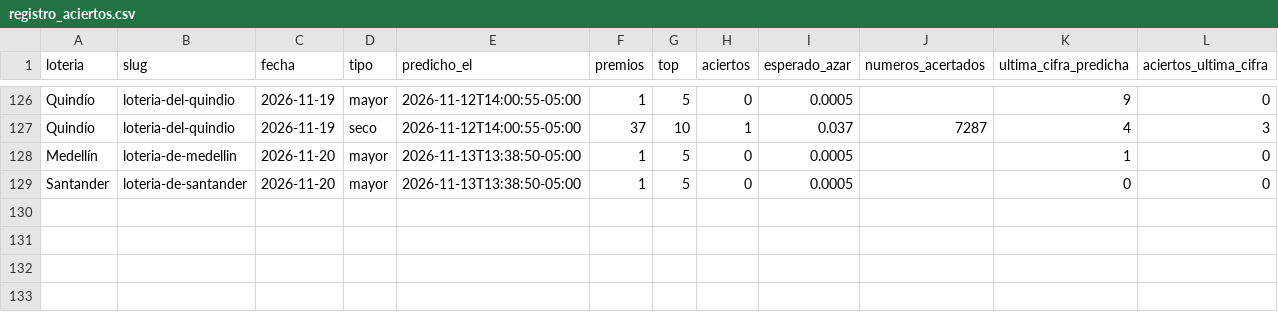
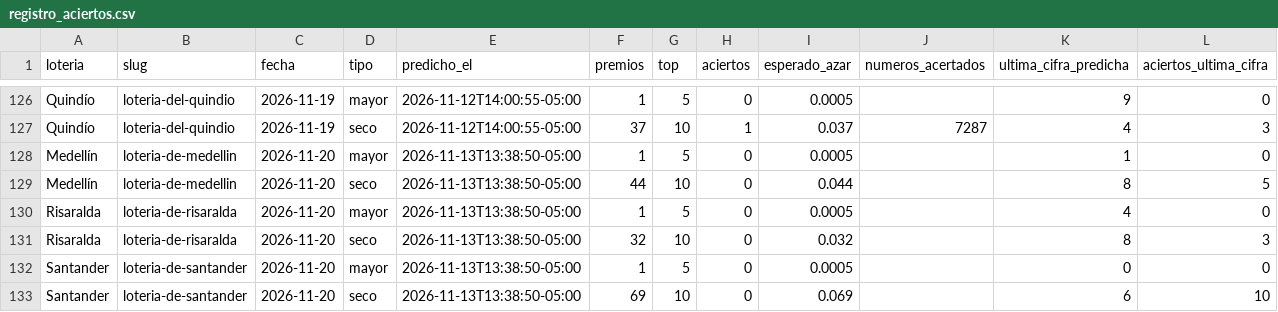
Before and after one commit to satoarsatoar-collab/atlas-loterias, a CSV file: state/registro_aciertos.csv, drawn as a sheet; only a part is shown, gaps mark what is left out; the diff names each change by its address in the sheet, - before the commit and + after, or states it on an @@ line.

```diff
--- a/state/registro_aciertos.csv
+++ b/state/registro_aciertos.csv
+row 129: Medellín | loteria-de-medellin | 2026-11-20 | seco | 2026-11-13T13:38:50-05:00 | 44 | 10 | 0 | 0.044 |  | 8 | 5
+row 130: Risaralda | loteria-de-risaralda | 2026-11-20 | mayor | 2026-11-13T13:38:50-05:00 | 1 | 5 | 0 | 0.0005 |  | 4 | 0
+row 131: Risaralda | loteria-de-risaralda | 2026-11-20 | seco | 2026-11-13T13:38:50-05:00 | 32 | 10 | 0 | 0.032 |  | 8 | 3
+row 133: Santander | loteria-de-santander | 2026-11-20 | seco | 2026-11-13T13:38:50-05:00 | 69 | 10 | 0 | 0.069 |  | 6 | 10
```
Also changed, not shown: state/registro_metodos.csv, 6 other files.
